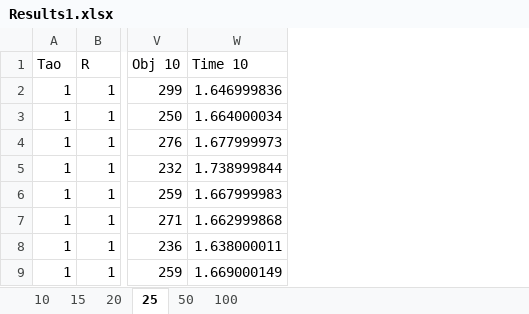
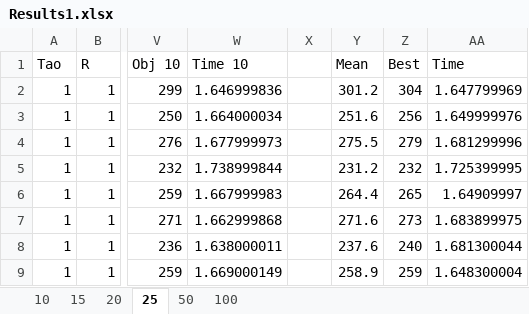
Before and after one commit to Sasanm88/OAS, an Excel workbook: Results1.xlsx, sheet 25, drawn as a sheet; only a part is shown, gaps mark what is left out; values as stored, in another font and other column widths than the file's, no borders; the diff names each change by its address in the sheet, - before the commit and + after, or states it on an @@ line.

```diff
--- a/Results1.xlsx (sheet 25)
+++ b/Results1.xlsx (sheet 25)
+column X, empty
+column Y (Mean), rows 2-9: 301.2 | 251.6 | 275.5 | 231.2 | 264.4 | 271.6 | 237.6 | 258.9
+column Z (Best), rows 2-9: 304 | 256 | 279 | 232 | 265 | 273 | 240 | 259
+column AA (Time), rows 2-9: 1.647799969 | 1.649999976 | 1.681299996 | 1.725399995 | 1.64909997 | 1.683899975 | 1.681300044 | 1.648300004
```
Also changed, not shown: sheet 10, sheet 100, sheet 50, sheet 20, sheet 15, 4 other files.
